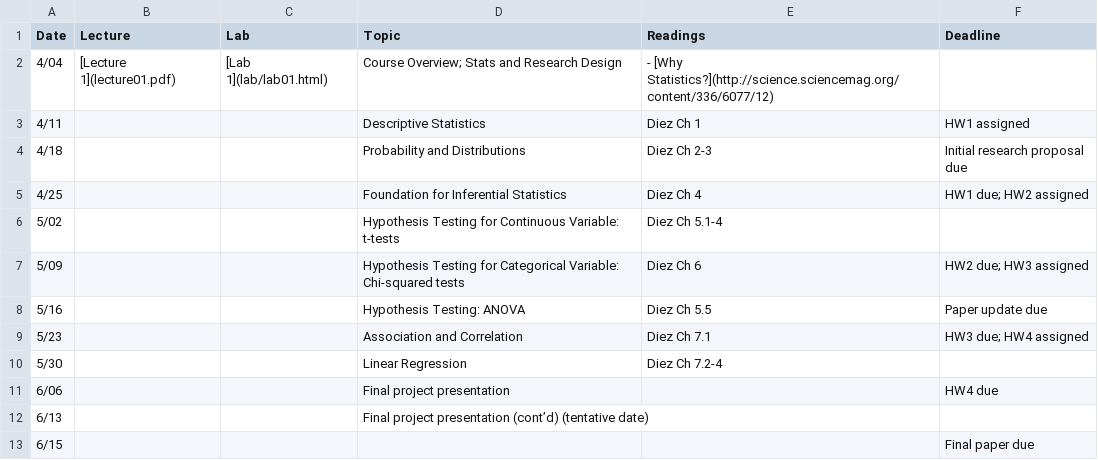
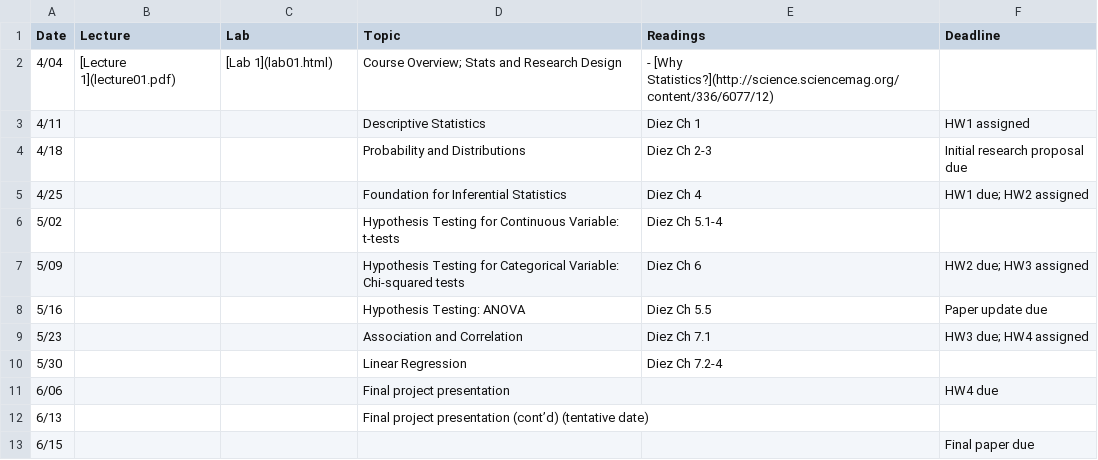
Before and after one commit to jamgreen/usp634.github.io, a CSV file: schedule.csv, drawn as a sheet.

```diff
--- a/schedule.csv
+++ b/schedule.csv
@@ -1,3 +1,3 @@
 Date| Lecture| Lab| Topic| Readings| Deadline
-4/04| [Lecture 1](lecture01.pdf)|[Lab 1](lab/lab01.html)|Course Overview; Stats and Research Design|- [Why Statistics?](http://science.sciencemag.org/content/336/6077/12) ||
+4/04| [Lecture 1](lecture01.pdf)|[Lab 1](lab01.html)|Course Overview; Stats and Research Design|- [Why Statistics?](http://science.sciencemag.org/content/336/6077/12) ||
 4/11|||Descriptive Statistics|Diez Ch 1|HW1 assigned
```
Also changed, not shown: 10 other files.
